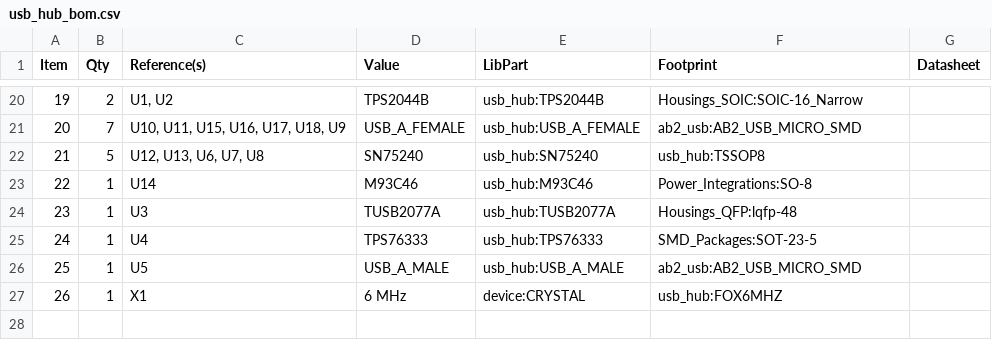
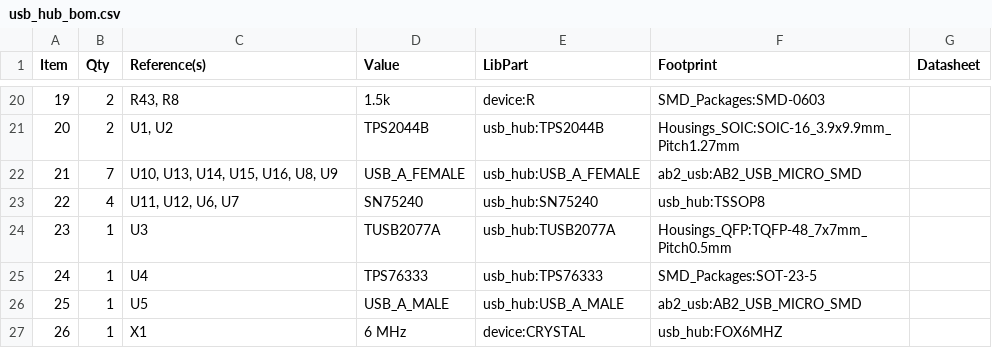
Before and after one commit to surveycorps/e_apro, a CSV file: usb_hub/usb_hub_bom.csv, drawn as a sheet; only a part is shown, gaps mark what is left out; the diff covers the shown part only.

```diff
--- a/usb_hub/usb_hub_bom.csv
+++ b/usb_hub/usb_hub_bom.csv
@@ -20,6 +20,6 @@ Item,Qty,Reference(s),Value,LibPart,Footprint,Datasheet
-19,2,"U1, U2",TPS2044B,usb_hub:TPS2044B,Housings_SOIC:SOIC-16_Narrow,
-20,7,"U10, U11, U15, U16, U17, U18, U9",USB_A_FEMALE,usb_hub:USB_A_FEMALE,ab2_usb:AB2_USB_MICRO_SMD,
-21,5,"U12, U13, U6, U7, U8",SN75240,usb_hub:SN75240,usb_hub:TSSOP8,
-22,1,U14,M93C46,usb_hub:M93C46,Power_Integrations:SO-8,
-23,1,U3,TUSB2077A,usb_hub:TUSB2077A,Housings_QFP:lqfp-48,
+19,2,"R43, R8",1.5k,device:R,SMD_Packages:SMD-0603,
+20,2,"U1, U2",TPS2044B,usb_hub:TPS2044B,Housings_SOIC:SOIC-16_3.9x9.9mm_Pitch1.27mm,
+21,7,"U10, U13, U14, U15, U16, U8, U9",USB_A_FEMALE,usb_hub:USB_A_FEMALE,ab2_usb:AB2_USB_MICRO_SMD,
+22,4,"U11, U12, U6, U7",SN75240,usb_hub:SN75240,usb_hub:TSSOP8,
+23,1,U3,TUSB2077A,usb_hub:TUSB2077A,Housings_QFP:TQFP-48_7x7mm_Pitch0.5mm,
 24,1,U4,TPS76333,usb_hub:TPS76333,SMD_Packages:SOT-23-5,
```
Also changed, not shown: 58 edited cells elsewhere in this file, 11 other files.
